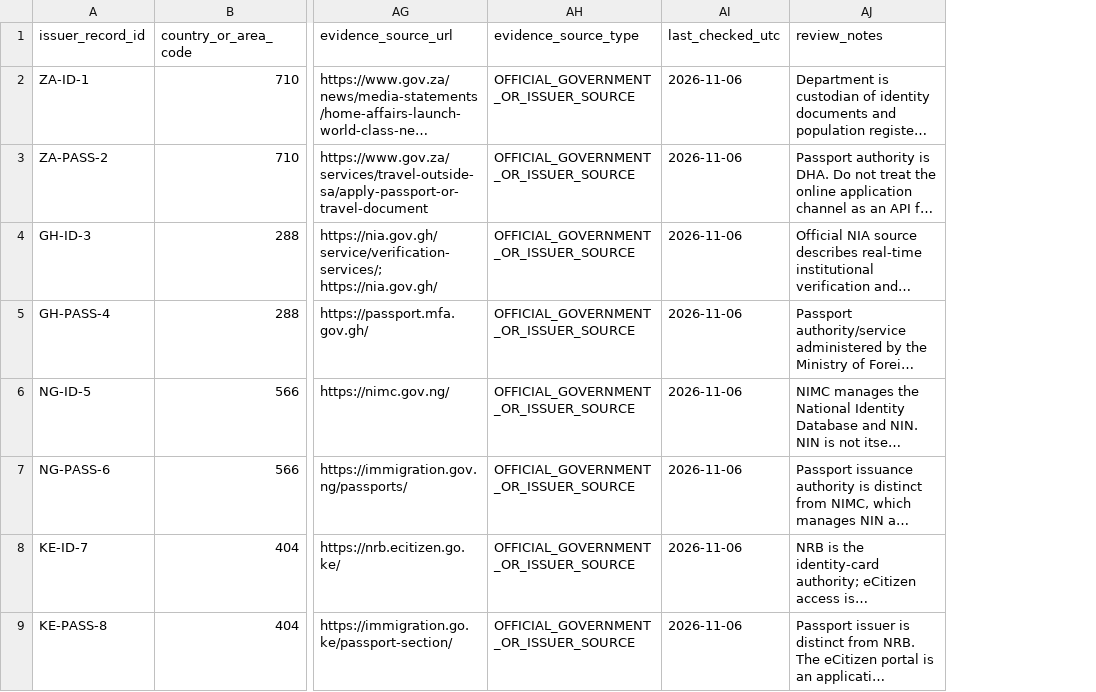
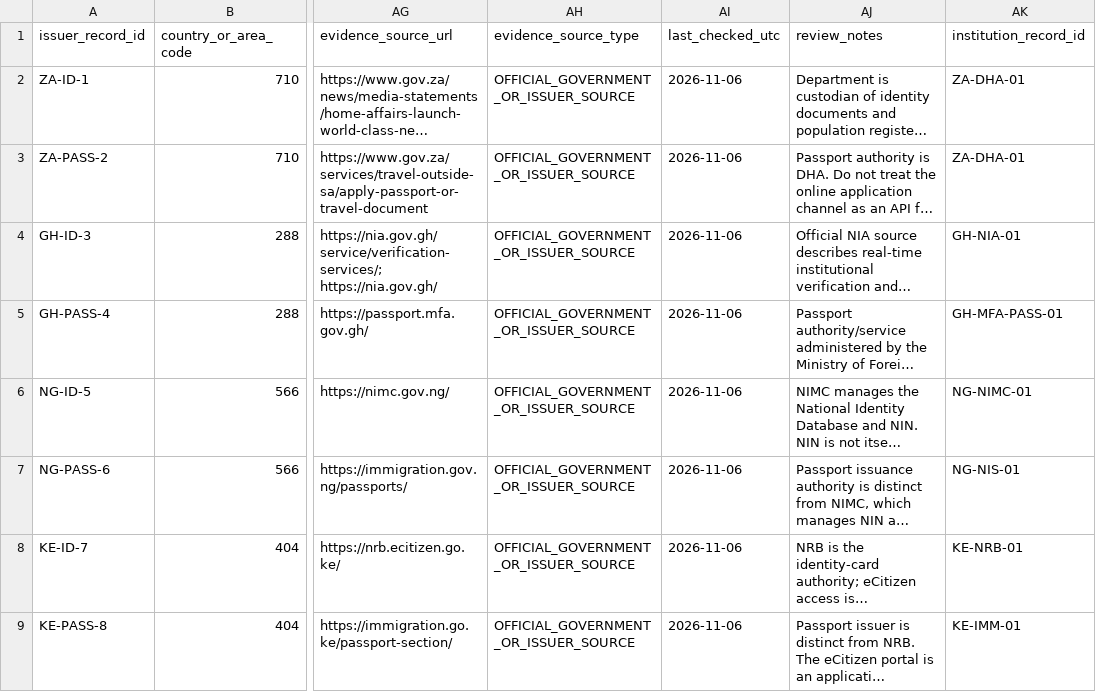
Before and after one commit to byLAEV/Node-Core-OS, a CSV file: RoadMap Index/Consensus on global identification documents/GLOBAL-MAPPING/ISSUER-AND-API-REGISTER.csv, drawn as a sheet; only a part is shown, gaps mark what is left out; long unchanged cells end in …; the diff names each change by its address in the sheet, - before the commit and + after, or states it on an @@ line.

Commit message:
data: link issuer records to institution registry

```diff
--- a/RoadMap Index/Consensus on global identification documents/GLOBAL-MAPPING/ISSUER-AND-API-REGISTER.csv
+++ b/RoadMap Index/Consensus on global identification documents/GLOBAL-MAPPING/ISSUER-AND-API-REGISTER.csv
+column AK (institution_record_id), rows 2-9: ZA-DHA-01 | ZA-DHA-01 | GH-NIA-01 | GH-MFA-PASS-01 | NG-NIMC-01 | NG-NIS-01 | KE-NRB-01 | KE-IMM-01
```
